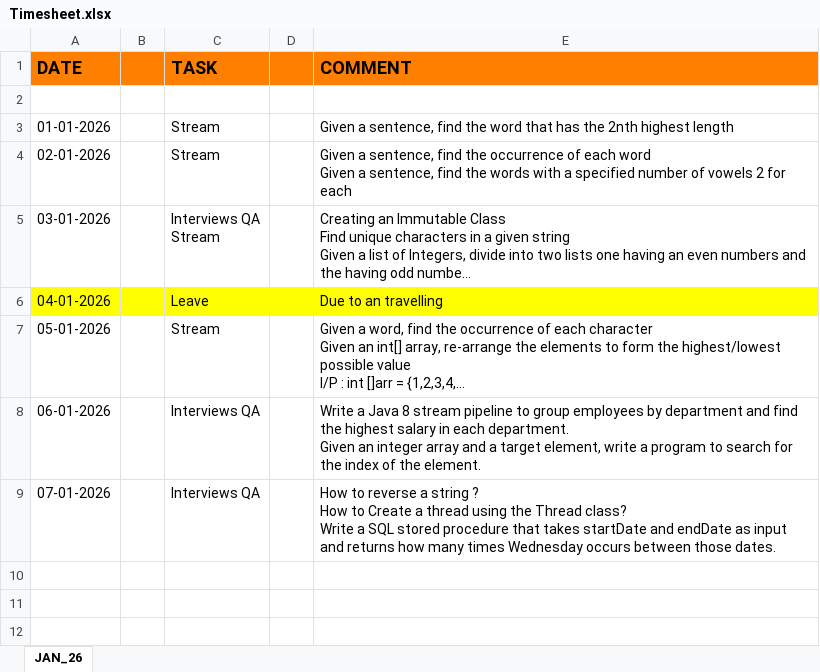
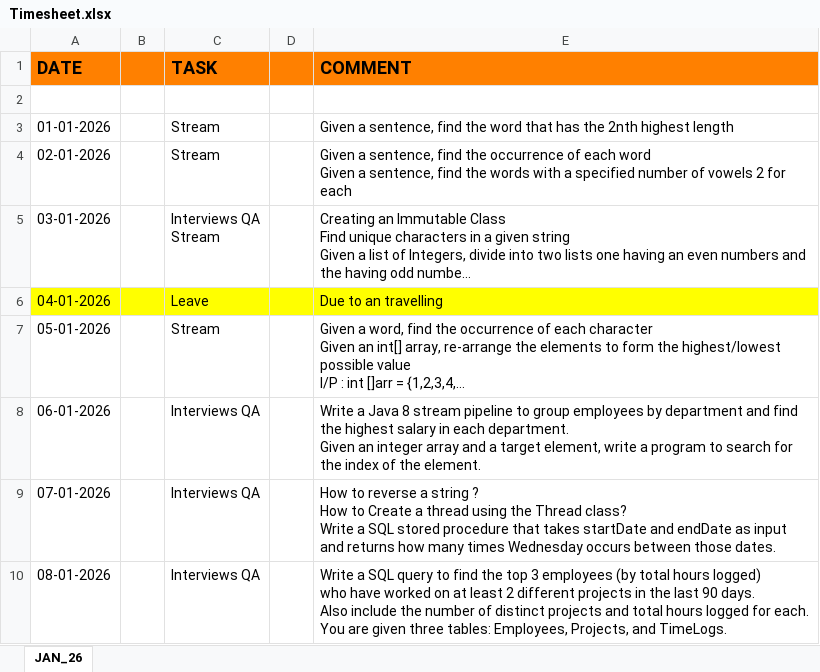
Before and after one commit to Bhanupratapsingh1998/JavaMasterClass, an Excel workbook: src/main/java/com/dsa2024/content/Timesheet.xlsx, sheet JAN_26, drawn as a sheet; long unchanged cells end in …; values as stored, in another font and other column widths than the file's, no borders; ↵ is a line break in a cell; the diff names each change by its address in the sheet, - before the commit and + after, or states it on an @@ line.

Commit message:
interview qa

```diff
--- a/src/main/java/com/dsa2024/content/Timesheet.xlsx (sheet JAN_26)
+++ b/src/main/java/com/dsa2024/content/Timesheet.xlsx (sheet JAN_26)
+row 10: 08-01-2026 |  | Interviews QA |  | Write a SQL query to find the top 3 employees (by total hours logged) ↵ who have worked on at least 2 different projects in the last 90 days. ↵ Also include the number of distinct projects and total hours logged for each. ↵ You are given three tables: Employees, Projects, and TimeLogs.
```
Also changed, not shown: 1 other file.
